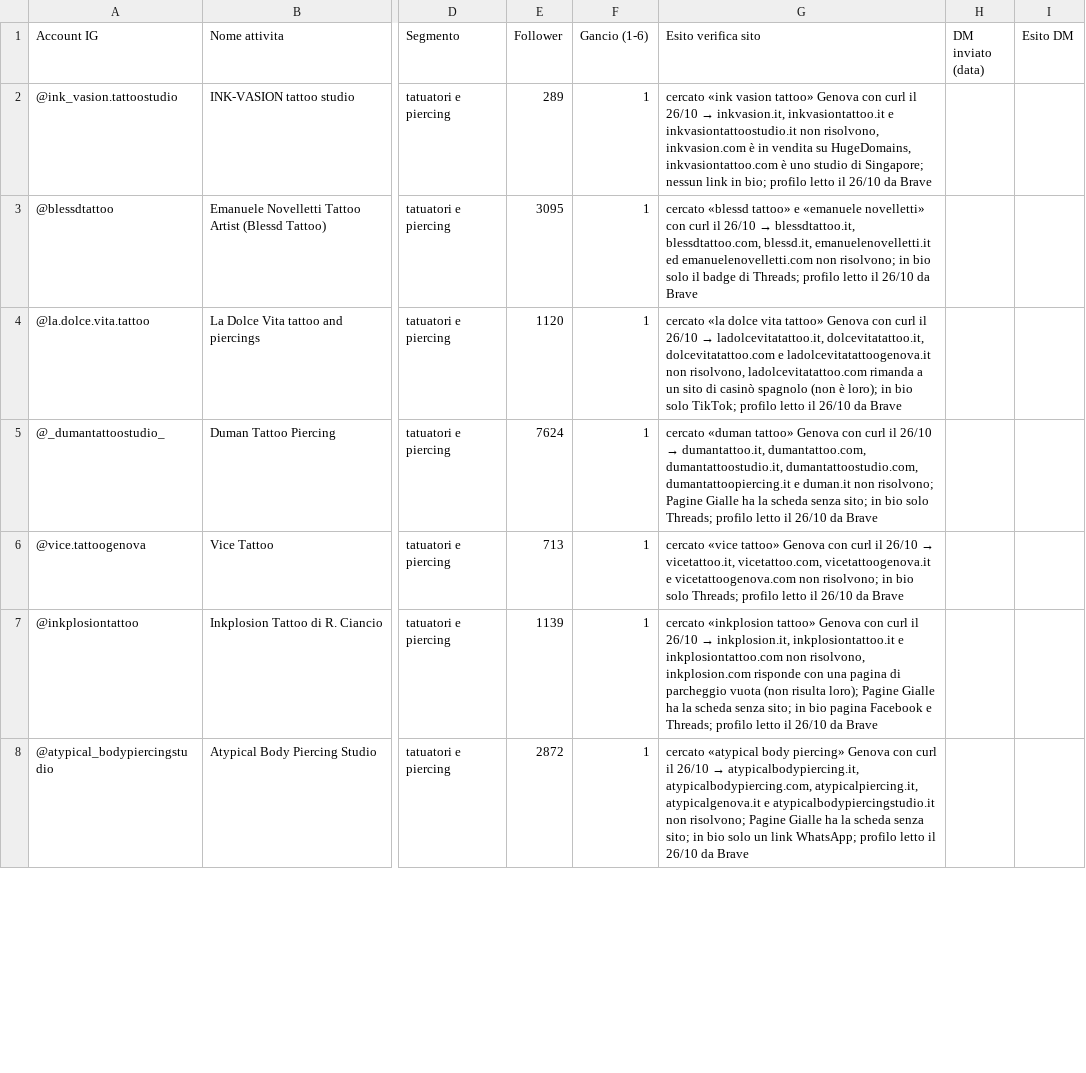
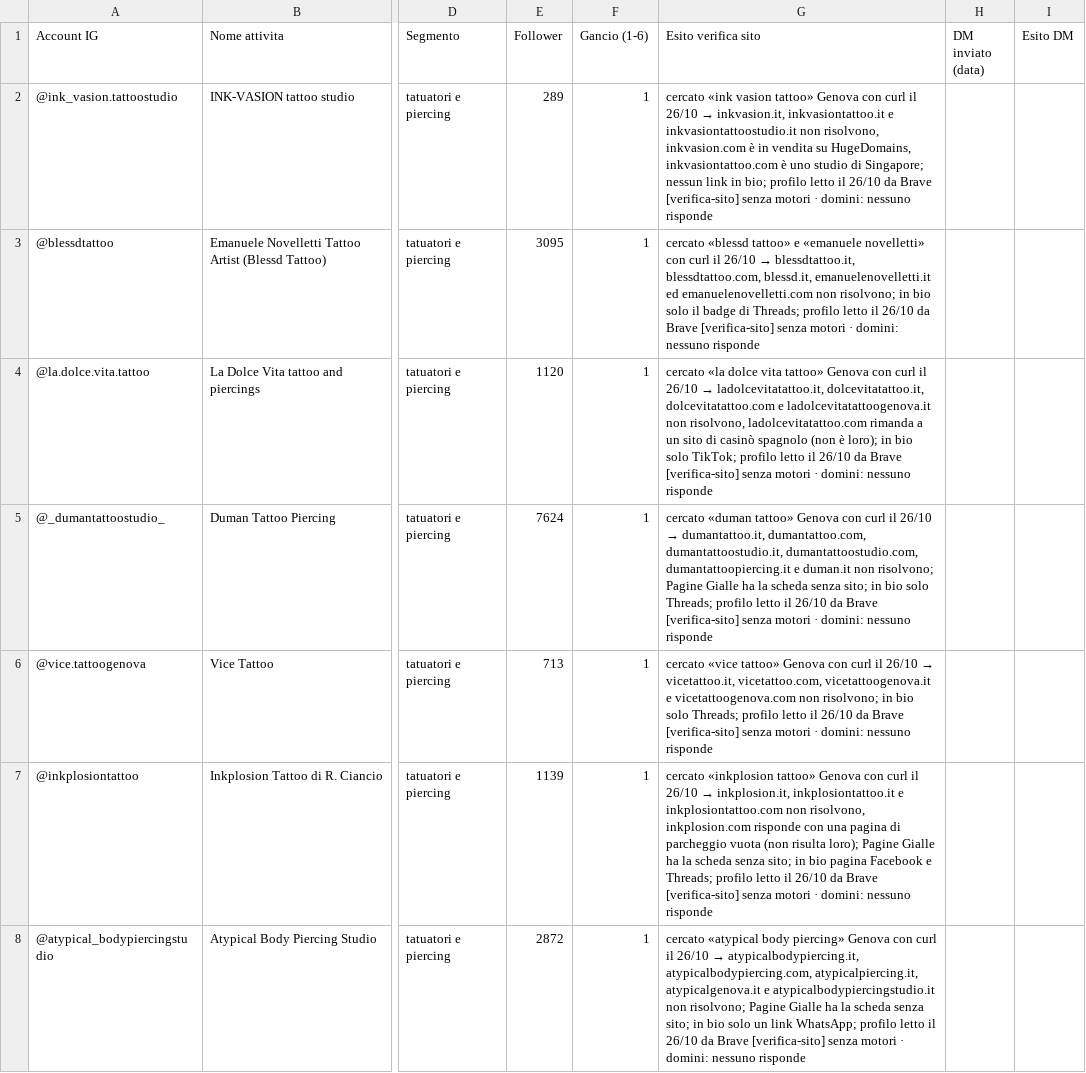
Before and after one commit to Nixo999/denki-brain, a CSV file: 02-Sales/liste/2026-10-26-instagram-siti-ge-tatuatori.csv, drawn as a sheet; only a part is shown, gaps mark what is left out; the diff covers the shown part only; the diff names each change by its address in the sheet, - before the commit and + after, or states it on an @@ line.

Commit message:
Chiusura automatica: 1 file in 02-Sales
Committato dall'hook di fine sessione, non da una persona: il perche' di
ogni modifica sta nei commit scritti durante la sessione. Se questo commit e'
l'unico, quel lavoro e' rimasto senza spiegazione.

```diff
--- a/02-Sales/liste/2026-10-26-instagram-siti-ge-tatuatori.csv
+++ b/02-Sales/liste/2026-10-26-instagram-siti-ge-tatuatori.csv
-G2 (Esito verifica sito): …da Brave
+G2 (Esito verifica sito): …da Brave [verifica-sito] senza motori · domini: nessuno risponde
-G3 (Esito verifica sito): …da Brave
+G3 (Esito verifica sito): …da Brave [verifica-sito] senza motori · domini: nessuno risponde
-G4 (Esito verifica sito): …da Brave
+G4 (Esito verifica sito): …da Brave [verifica-sito] senza motori · domini: nessuno risponde
-G5 (Esito verifica sito): …da Brave
+G5 (Esito verifica sito): …da Brave [verifica-sito] senza motori · domini: nessuno risponde
-G6 (Esito verifica sito): …da Brave
+G6 (Esito verifica sito): …da Brave [verifica-sito] senza motori · domini: nessuno risponde
-G7 (Esito verifica sito): …da Brave
+G7 (Esito verifica sito): …da Brave [verifica-sito] senza motori · domini: nessuno risponde
-G8 (Esito verifica sito): …da Brave
+G8 (Esito verifica sito): …da Brave [verifica-sito] senza motori · domini: nessuno risponde
```
Also changed, not shown: 32 edited cells elsewhere in this file.
